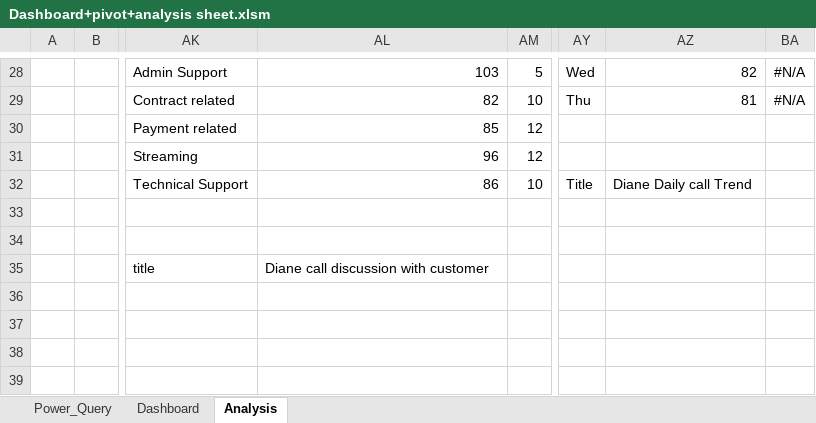
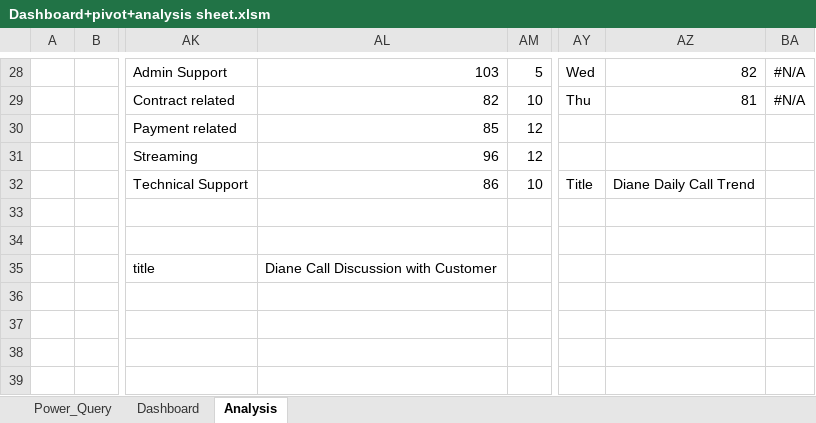
Before and after one commit to Fuhad-Olaniyi-Boluwatife/PWC-Call-Centre-Analysis-Using-Microsoft-Excel, an Excel workbook: Dashboard+pivot+analysis sheet.xlsm, sheet Analysis, drawn as a sheet; only a part is shown, gaps mark what is left out; values as stored, in another font and other column widths than the file's, no borders; the diff names each change by its address in the sheet, - before the commit and + after, or states it on an @@ line.

```diff
--- a/Dashboard+pivot+analysis sheet.xlsm (sheet Analysis)
+++ b/Dashboard+pivot+analysis sheet.xlsm (sheet Analysis)
-AZ32: Diane Daily call Trend
+AZ32: Diane Daily Call Trend
-AL35: Diane call discussion with customer
+AL35: Diane Call Discussion with Customer
```
Also changed, not shown: charts or pictures, Dashboard.xlsm.
